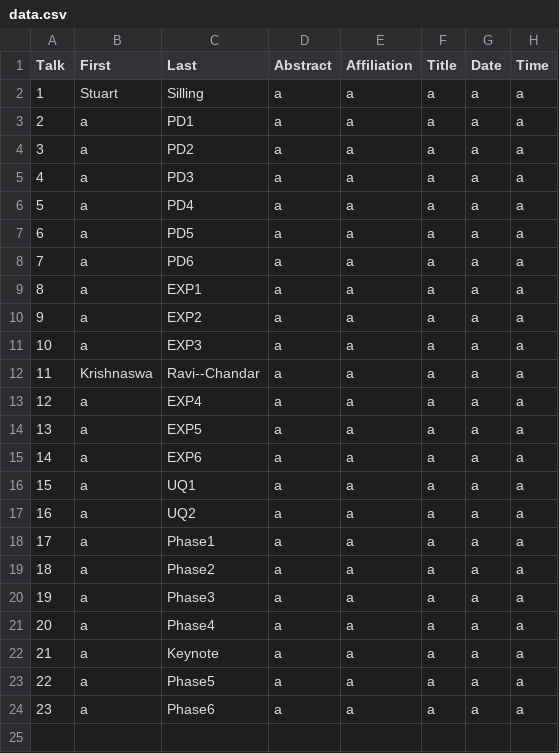
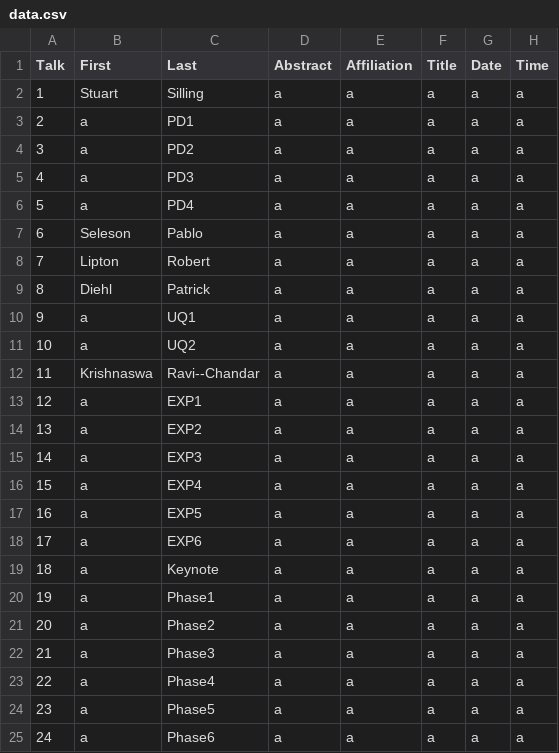
Before and after one commit to diehlpk/wfm2020, a CSV file: data.csv, drawn as a sheet; removed rows and columns are numbered as before the commit, all else as after; the diff names each change by its address in the sheet, - before the commit and + after, or states it on an @@ line.

```diff
--- a/data.csv
+++ b/data.csv
+row 7: 6 | Seleson | Pablo | a | a | a | a | a
+row 8: 7 | Lipton | Robert | a | a | a | a | a
+row 9: 8 | Diehl | Patrick | a | a | a | a | a
@@ column A (Talk) renumbered from row 10 down @@
-C10 (Last): PD5
+C10 (Last): UQ1
-C11 (Last): PD6
+C11 (Last): UQ2
-row 16: 15 | a | UQ1 | a | a | a | a | a
-row 17: 16 | a | UQ2 | a | a | a | a | a
@@ row 22 moved to row 19: 18 @@
```
Also changed, not shown: 1 other file.
